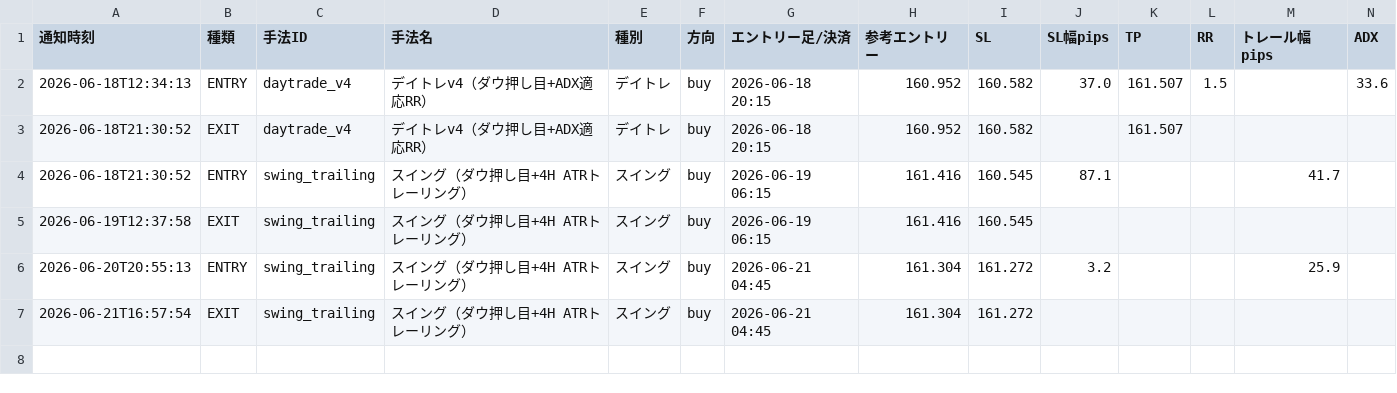
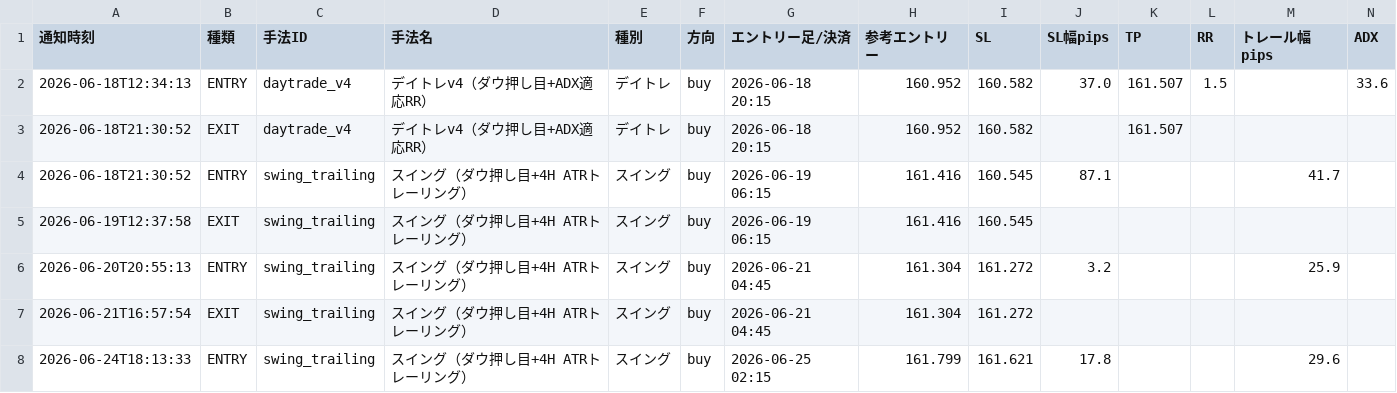
Before and after one commit to jh8mk1/zido-tuchi, a CSV file: logs/signals.csv, drawn as a sheet; only a part is shown; rows hold the shown columns only; the diff names each change by its address in the sheet, - before the commit and + after, or states it on an @@ line.

```diff
--- a/logs/signals.csv
+++ b/logs/signals.csv
+row 8: 2026-06-24T18:13:33 | ENTRY | swing_trailing | スイング（ダウ押し目+4H ATRトレーリング） | スイング | buy | 2026-06-25 02:15 | 161.799 | 161.621 | 17.8 |  |  | 29.6
```
Also changed, not shown: 1 other file.
